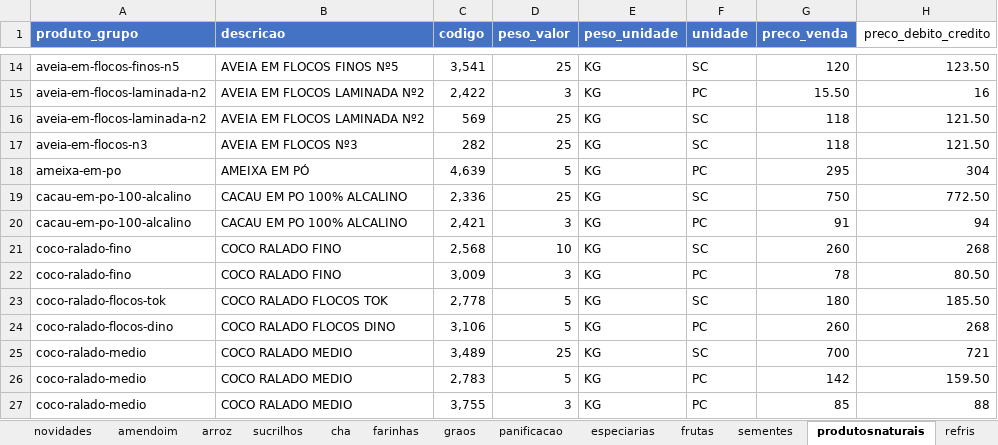
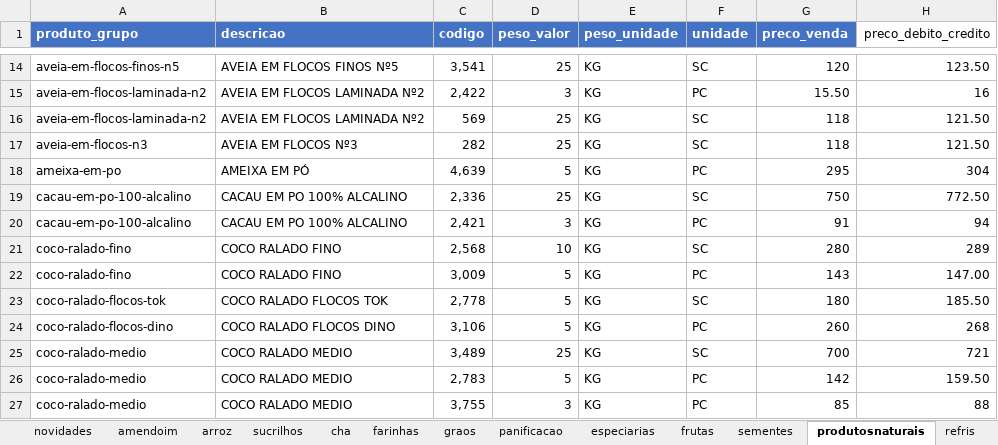
Before and after one commit to MuriloBastos6/produtos-libanes, an Excel workbook: data/ProdutosFomatodosLibanes.xlsx, sheet produtosnaturais, drawn as a sheet; only a part is shown, gaps mark what is left out; values as stored, in another font and other column widths than the file's, no borders; the diff names each change by its address in the sheet, - before the commit and + after, or states it on an @@ line.

```diff
--- a/data/ProdutosFomatodosLibanes.xlsx (sheet produtosnaturais)
+++ b/data/ProdutosFomatodosLibanes.xlsx (sheet produtosnaturais)
-G21 (preco_venda): 260
+G21 (preco_venda): 280
-H21 (preco_debito_credito): 268
+H21 (preco_debito_credito): 289
-D22 (peso_valor): 3
+D22 (peso_valor): 5
-G22 (preco_venda): 78
+G22 (preco_venda): 143
-H22 (preco_debito_credito): 80.50
+H22 (preco_debito_credito): 147.00
```
Also changed, not shown: 2 other files.
